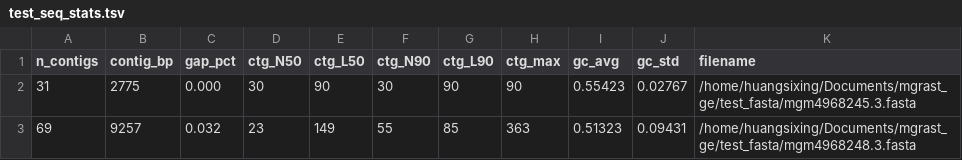
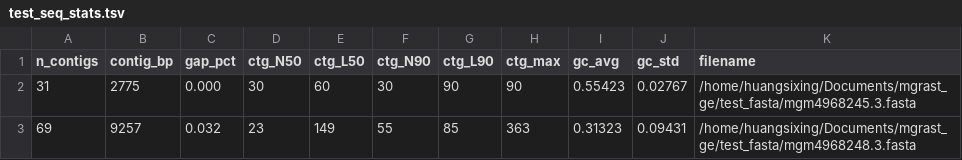
Before and after one commit to dgg32/mgrast_ge, a TSV file: tsv/test_seq_stats.tsv, drawn as a sheet.

```diff
--- a/tsv/test_seq_stats.tsv
+++ b/tsv/test_seq_stats.tsv
@@ -1,3 +1,3 @@
 n_contigs	contig_bp	gap_pct	ctg_N50	ctg_L50	ctg_N90	ctg_L90	ctg_max	gc_avg	gc_std	filename
-31	2775	0.000	30	90	30	90	90	0.55423	0.02767	/home/huangsixing/Documents/mgrast_ge/test_fasta/mgm4968245.3.fasta
-69	9257	0.032	23	149	55	85	363	0.51323	0.09431	/home/huangsixing/Documents/mgrast_ge/test_fasta/mgm4968248.3.fasta
+31	2775	0.000	30	60	30	90	90	0.55423	0.02767	/home/huangsixing/Documents/mgrast_ge/test_fasta/mgm4968245.3.fasta
+69	9257	0.032	23	149	55	85	363	0.31323	0.09431	/home/huangsixing/Documents/mgrast_ge/test_fasta/mgm4968248.3.fasta
```
Also changed, not shown: 8 other files.
